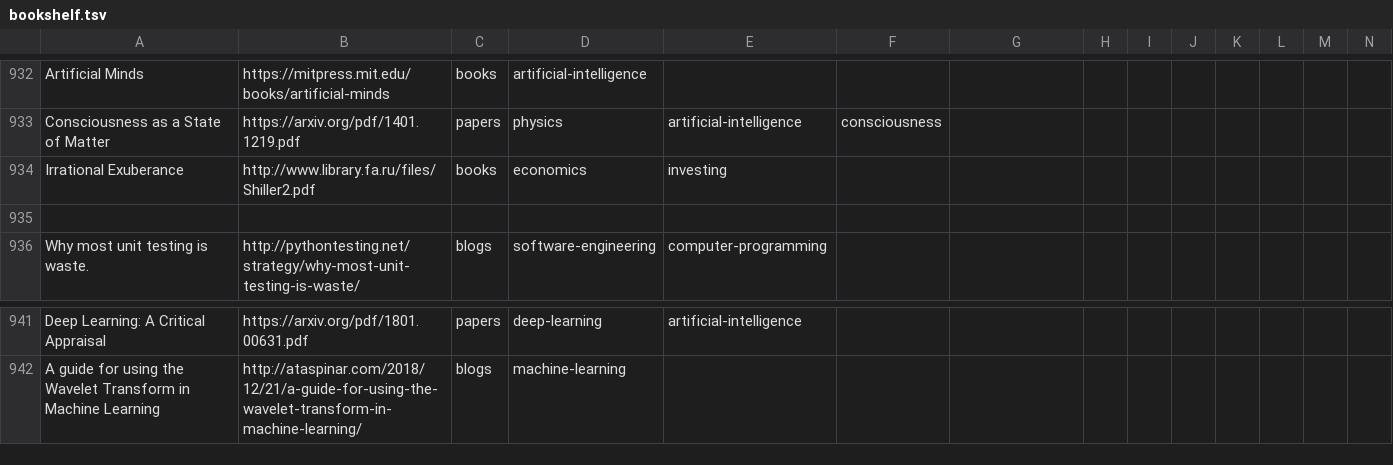
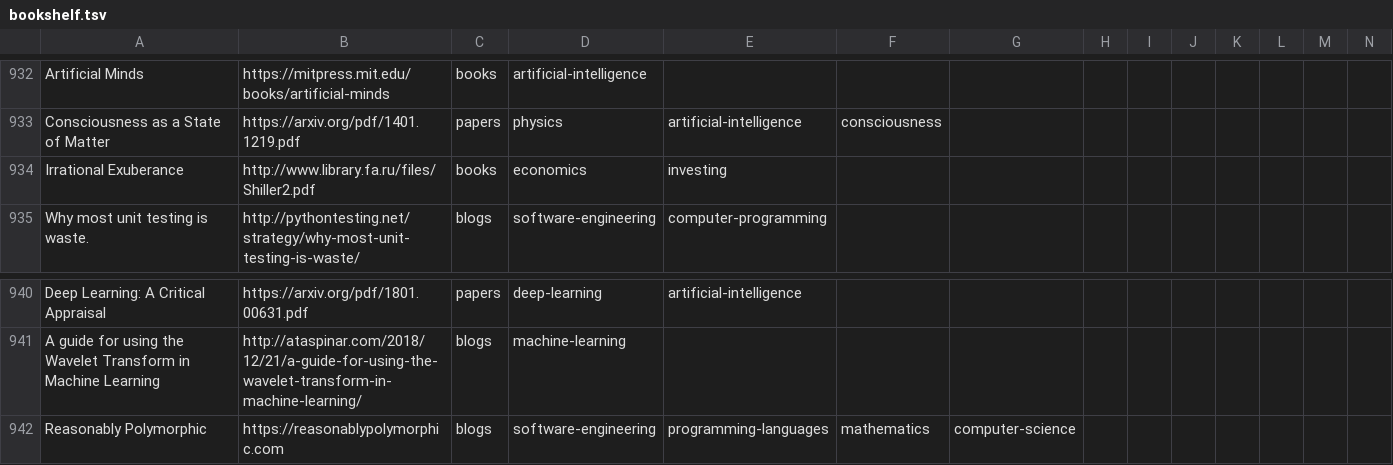
Before and after one commit to marcofavorito/my-bookshelf, a TSV file: bookshelf.tsv, drawn as a sheet; only a part is shown, gaps mark what is left out; removed rows and columns are numbered as before the commit, all else as after; rows hold the shown columns only; the diff names each change by its address in the sheet, - before the commit and + after, or states it on an @@ line.

Commit message:
add reasonably polymorphic.

```diff
--- a/bookshelf.tsv
+++ b/bookshelf.tsv
-row 935: (empty)
+row 942: Reasonably Polymorphic | https://reasonablypolymorphic.com | blogs | software-engineering | programming-languages | mathematics | computer-science
```
